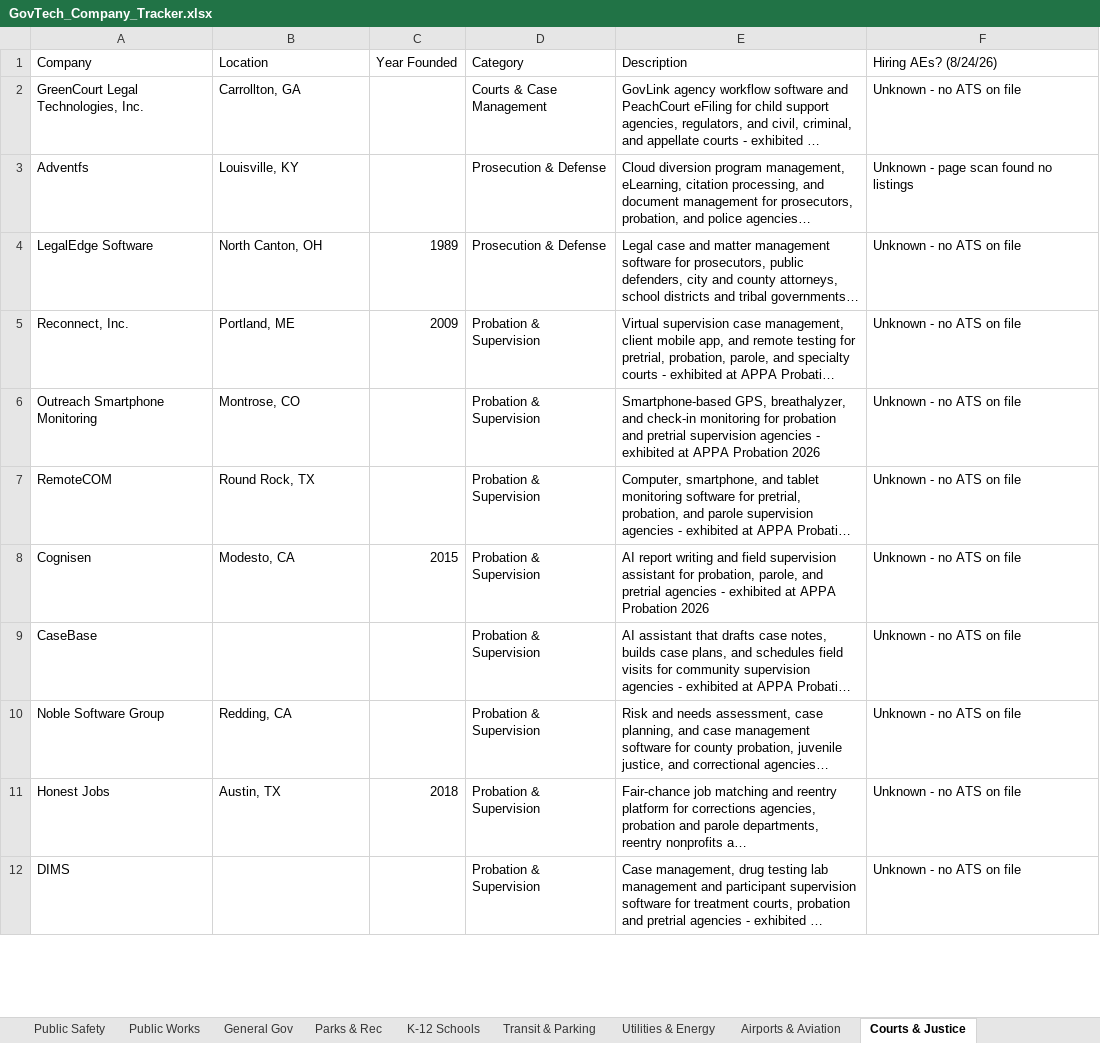
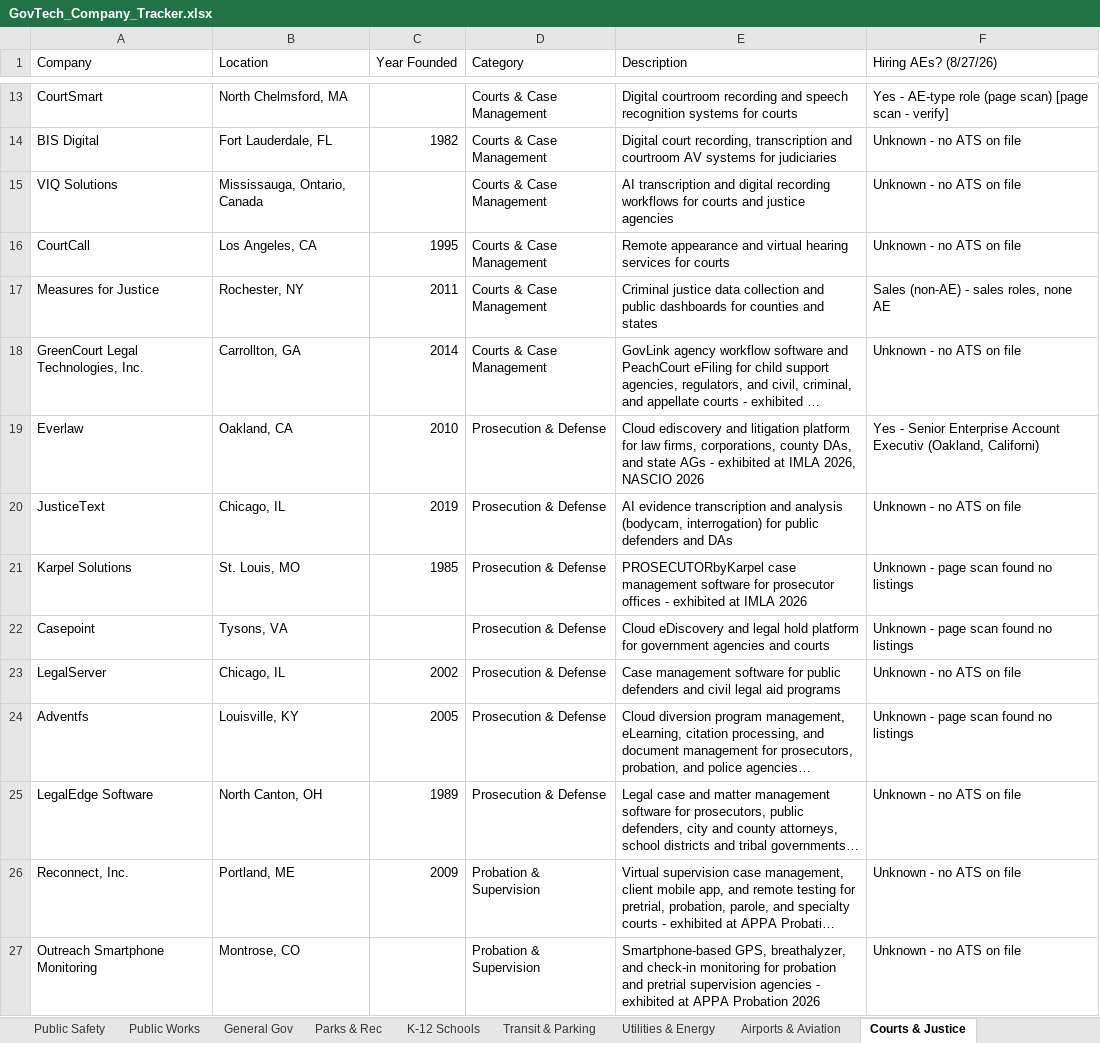
Before and after one commit to westjw/govtech-dock, an Excel workbook: exports/GovTech_Company_Tracker.xlsx, sheet Courts & Justice, drawn as a sheet; only a part is shown, gaps mark what is left out; the shorter side is filled out with more unchanged rows; long unchanged cells end in …; values as stored, in another font and other column widths than the file's, no cell formats; addresses are those after the commit; the diff covers the shown part only; the diff names each change by its address in the sheet, - before the commit and + after, or states it on an @@ line.

```diff
--- a/exports/GovTech_Company_Tracker.xlsx (sheet Courts & Justice)
+++ b/exports/GovTech_Company_Tracker.xlsx (sheet Courts & Justice)
-F1: Hiring AEs? (8/24/26)
+F1: Hiring AEs? (8/27/26)
+row 13: CourtSmart | North Chelmsford, MA |  | Courts & Case Management | Digital courtroom recording and speech recognition systems for courts | Yes - AE-type role (page scan) [page scan - verify]
+row 14: BIS Digital | Fort Lauderdale, FL | 1982 | Courts & Case Management | Digital court recording, transcription and courtroom AV systems for judiciaries | Unknown - no ATS on file
+row 15: VIQ Solutions | Mississauga, Ontario, Canada |  | Courts & Case Management | AI transcription and digital recording workflows for courts and justice agencies | Unknown - no ATS on file
+row 16: CourtCall | Los Angeles, CA | 1995 | Courts & Case Management | Remote appearance and virtual hearing services for courts | Unknown - no ATS on file
+row 17: Measures for Justice | Rochester, NY | 2011 | Courts & Case Management | Criminal justice data collection and public dashboards for counties and states | Sales (non-AE) - sales roles, none AE
-C18 (Year Founded): (empty)
+C18 (Year Founded): 2014
+row 19: Everlaw | Oakland, CA | 2010 | Prosecution & Defense | Cloud ediscovery and litigation platform for law firms, corporations, county DAs, and state AGs - exhibited at IMLA 2026, NASCIO 2026 | Yes - Senior Enterprise Account Executiv (Oakland, Californi)
+row 20: JusticeText | Chicago, IL | 2019 | Prosecution & Defense | AI evidence transcription and analysis (bodycam, interrogation) for public defenders and DAs | Unknown - no ATS on file
+row 21: Karpel Solutions | St. Louis, MO | 1985 | Prosecution & Defense | PROSECUTORbyKarpel case management software for prosecutor offices - exhibited at IMLA 2026 | Unknown - page scan found no listings
+row 22: Casepoint | Tysons, VA |  | Prosecution & Defense | Cloud eDiscovery and legal hold platform for government agencies and courts | Unknown - page scan found no listings
+row 23: LegalServer | Chicago, IL | 2002 | Prosecution & Defense | Case management software for public defenders and civil legal aid programs | Unknown - no ATS on file
-C24 (Year Founded): (empty)
+C24 (Year Founded): 2005
```
Also changed, not shown: 11 added rows and 1 edited cell elsewhere in this sheet, sheet General Gov, sheet Health & Human Services, sheet Parks & Rec, sheet Public Safety, sheet Higher Education, sheet Public Works, 5 more sheets, cell formats.
